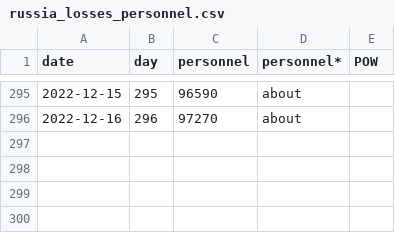
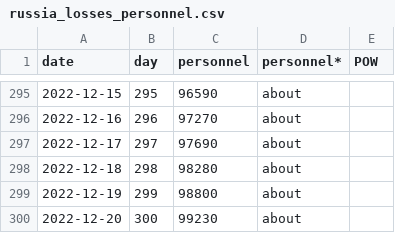
Before and after one commit to weiyuet/Russo-Ukrainian_War, a CSV file: data/russia_losses_personnel.csv, drawn as a sheet; only a part is shown, gaps mark what is left out.

```diff
--- a/data/russia_losses_personnel.csv
+++ b/data/russia_losses_personnel.csv
@@ -296 +296,5 @@ date,day,personnel,personnel*,POW
 2022-12-16,296,97270,about,
+2022-12-17,297,97690,about,
+2022-12-18,298,98280,about,
+2022-12-19,299,98800,about,
+2022-12-20,300,99230,about,
```
Also changed, not shown: data/russia_losses_equipment.csv, 3 other files.
